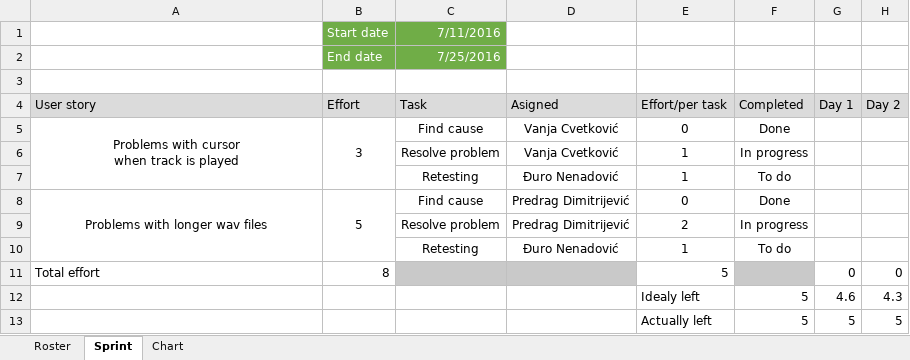
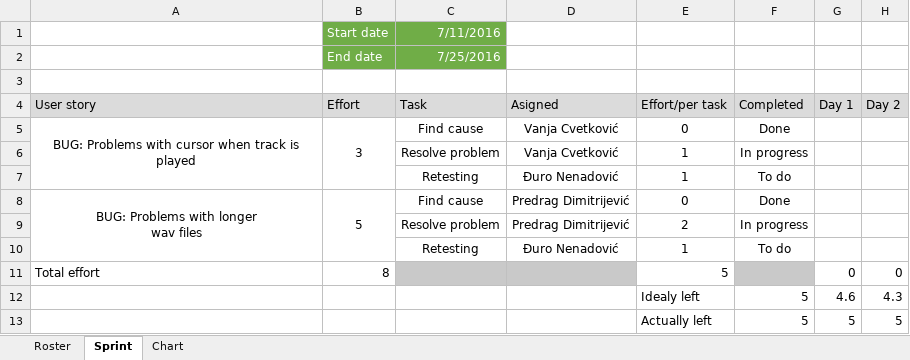
Before and after one commit to RazvojSoftvera2/MasterAudioTechnologyFunctions, an Excel workbook: Documentation and designs/Sprint_info/Sprint9.xlsx, sheet Sprint, drawn as a sheet; only a part is shown; values as stored, in another font and other column widths than the file's, no borders; conditional formats not drawn; ↵ is a line break in a cell; the diff names each change by its address in the sheet, - before the commit and + after, or states it on an @@ line.

Commit message:
Changed Sprint9

```diff
--- a/Documentation and designs/Sprint_info/Sprint9.xlsx (sheet Sprint)
+++ b/Documentation and designs/Sprint_info/Sprint9.xlsx (sheet Sprint)
-A5 (User story): Problems with cursor ↵ when track is played
+A5 (User story): BUG: Problems with cursor when track is played
-A8 (User story): Problems with longer wav files
+A8 (User story): BUG: Problems with longer ↵ wav files
```
Also changed, not shown: charts or pictures, Documentation and designs/Product Backlog.xlsx.
